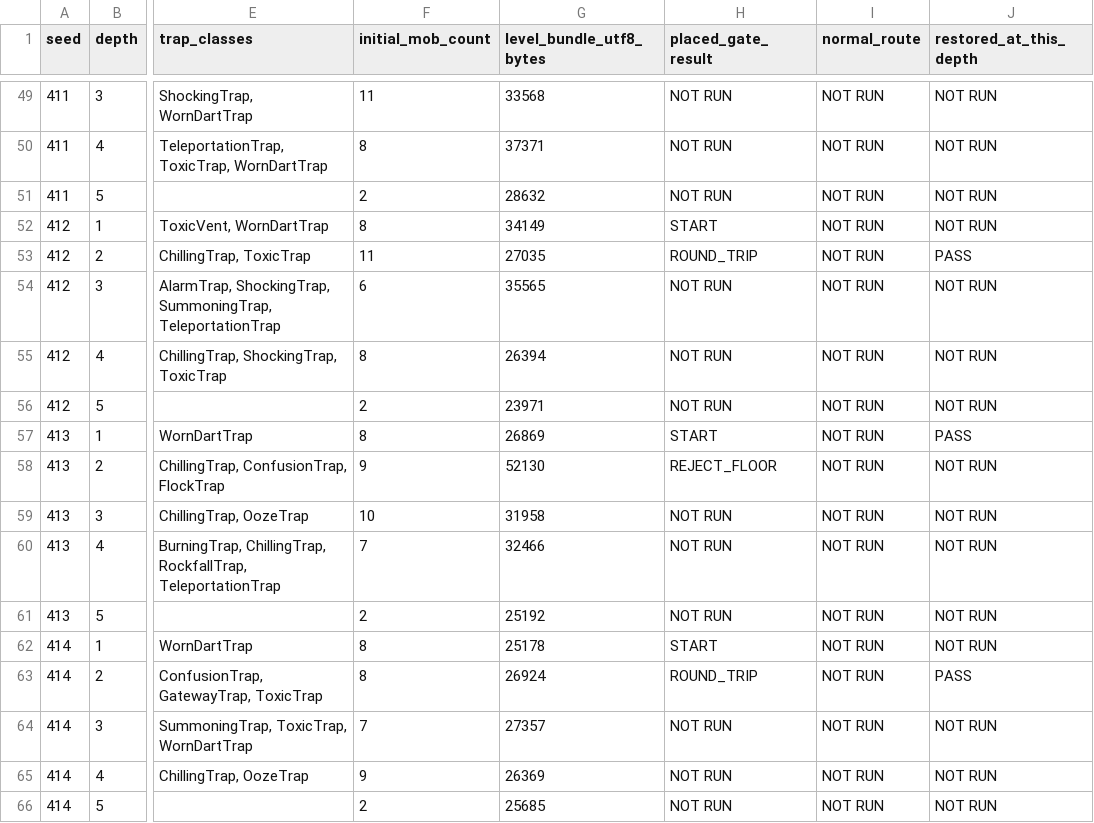
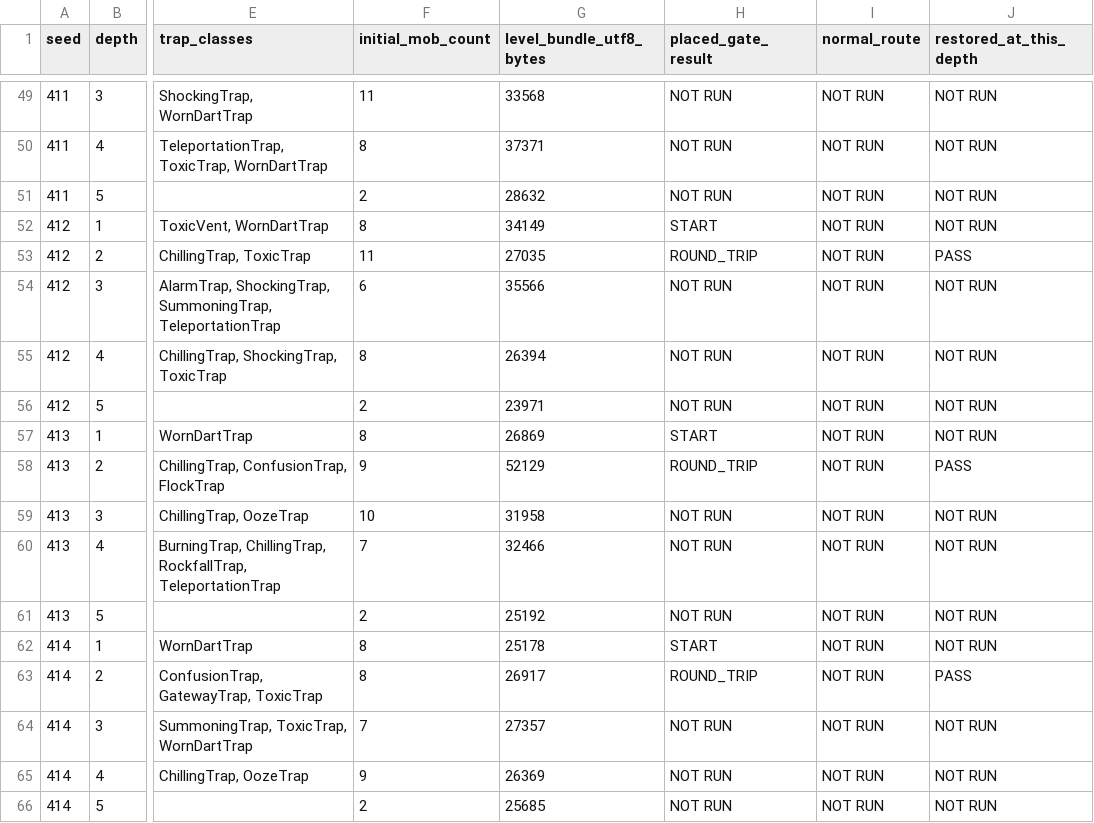
Before and after one commit to jwgobaek/SPD-Coop, a TSV file: docs/coop/sewer-generation.tsv, drawn as a sheet; only a part is shown, gaps mark what is left out; the diff covers the shown part only; the diff names each change by its address in the sheet, - before the commit and + after, or states it on an @@ line.

Commit message:
Record sewer S1 receipts, seed coverage, cloud APK verification and remaining admission blockers

```diff
--- a/docs/coop/sewer-generation.tsv
+++ b/docs/coop/sewer-generation.tsv
-G54 (level_bundle_utf8_bytes): 35565
+G54 (level_bundle_utf8_bytes): 35566
-J57 (restored_at_this_depth): PASS
+J57 (restored_at_this_depth): NOT RUN
-G58 (level_bundle_utf8_bytes): 52130
+G58 (level_bundle_utf8_bytes): 52129
-H58 (placed_gate_result): REJECT_FLOOR
+H58 (placed_gate_result): ROUND_TRIP
-J58 (restored_at_this_depth): NOT RUN
+J58 (restored_at_this_depth): PASS
-G63 (level_bundle_utf8_bytes): 26924
+G63 (level_bundle_utf8_bytes): 26917
```
Also changed, not shown: 41 edited cells elsewhere in this file, 19 other files.
